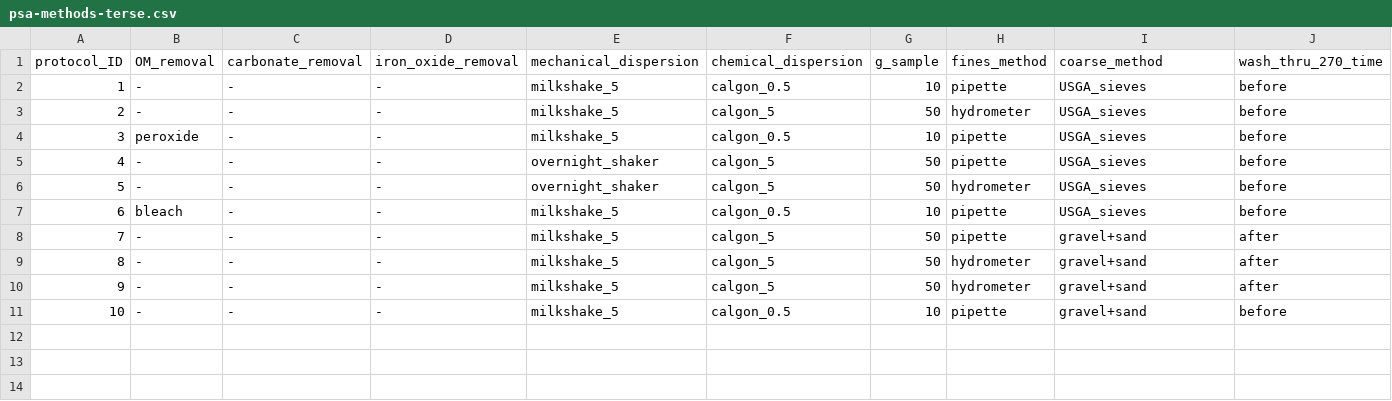
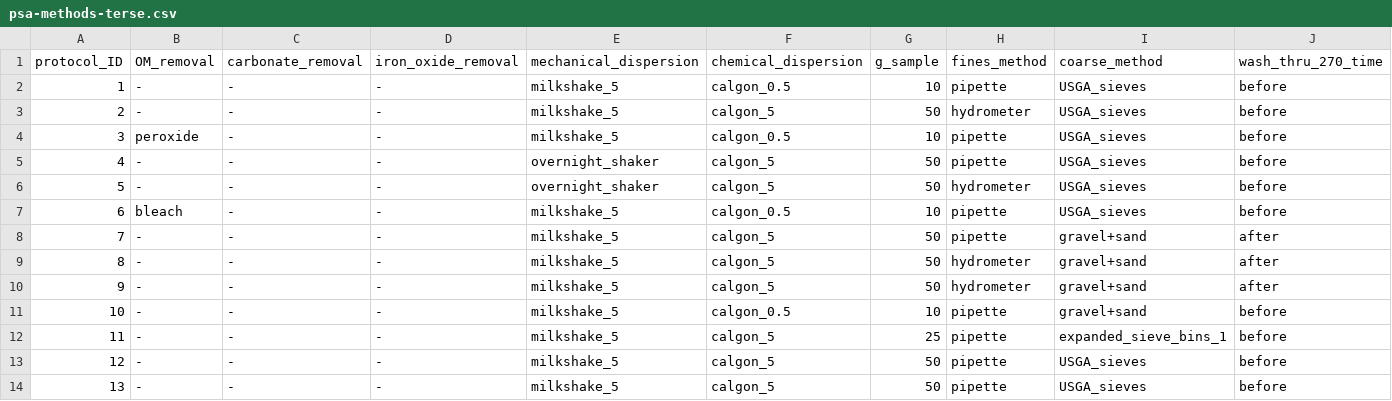
Before and after one commit to evanmascitti/soiltestr, a CSV file: inst/lab_protocols/particle_size_analysis/psa-methods-terse.csv, drawn as a sheet; only a part is shown; rows hold the shown columns only; the diff names each change by its address in the sheet, - before the commit and + after, or states it on an @@ line.

```diff
--- a/inst/lab_protocols/particle_size_analysis/psa-methods-terse.csv
+++ b/inst/lab_protocols/particle_size_analysis/psa-methods-terse.csv
+row 12: 11 | - | - | - | milkshake_5 | calgon_5 | 25 | pipette | expanded_sieve_bins_1 | before
+row 13: 12 | - | - | - | milkshake_5 | calgon_5 | 50 | pipette | USGA_sieves | before
+row 14: 13 | - | - | - | milkshake_5 | calgon_5 | 50 | pipette | USGA_sieves | before
```
Also changed, not shown: inst/lab_protocols/particle_size_analysis/psa-coarse-diameters-sampled_expanded-details.csv, inst/lab_protocols/particle_size_analysis/psa-references_expanded-details.csv, 23 other files.
